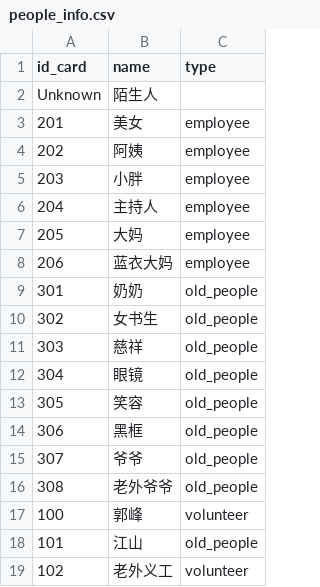
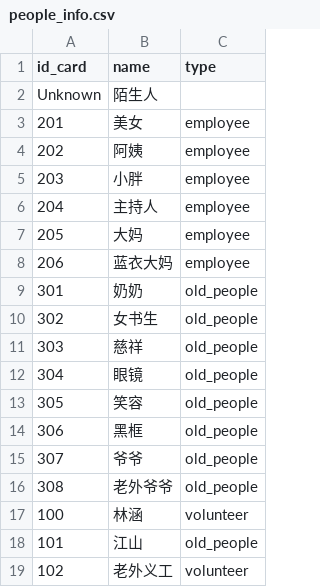
Before and after one commit to HillJiang1/BJTU_2022Summer_CV, a CSV file: info/people_info.csv, drawn as a sheet.

```diff
--- a/info/people_info.csv
+++ b/info/people_info.csv
@@ -16,3 +16,3 @@ Unknown,陌生人,
 308,老外爷爷,old_people
-100,郭峰,volunteer
+100,林涵,volunteer
 101,江山,old_people
```
Also changed, not shown: 11 other files.
